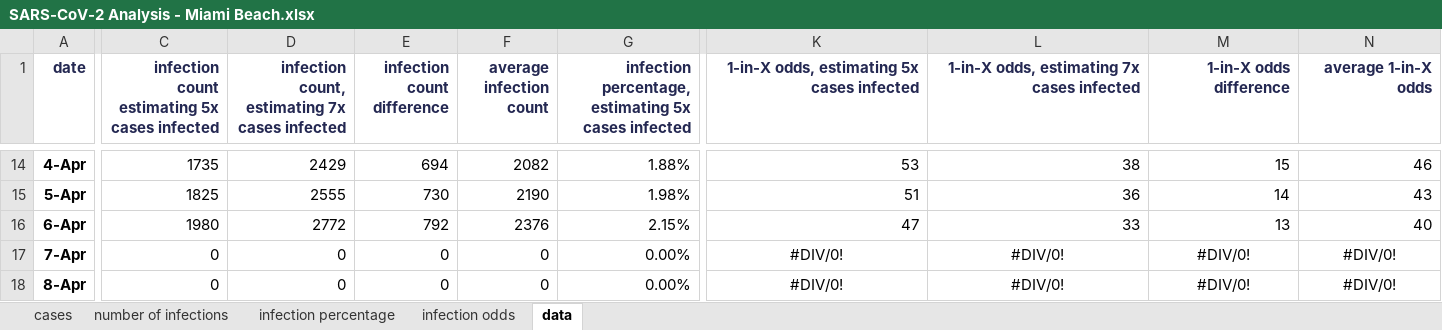
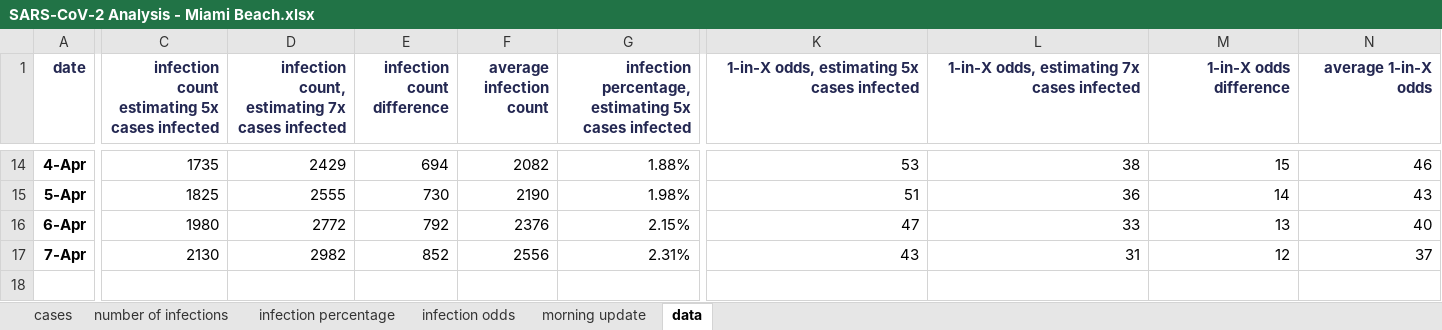
Before and after one commit to endymion/BeachAnalytics, an Excel workbook: SARS-CoV-2 Analysis - Miami Beach.xlsx, sheet data, drawn as a sheet; only a part is shown, gaps mark what is left out; values as stored, in another font and other column widths than the file's, no borders; charts and pictures and table styles not drawn; rows hold the shown columns only; the diff covers the shown part only; the diff names each change by its address in the sheet, - before the commit and + after, or states it on an @@ line.

```diff
--- a/SARS-CoV-2 Analysis - Miami Beach.xlsx (sheet data)
+++ b/SARS-CoV-2 Analysis - Miami Beach.xlsx (sheet data)
+sheet tab: morning update
-C17: 0
+C17: 2130
-D17: 0
+D17: 2982
-E17 (infection count difference): 0
+E17 (infection count difference): 852
-F17 (average infection count): 0
+F17 (average infection count): 2556
-G17: 0.00%
+G17: 2.31%
-K17: #DIV/0!
+K17: 43
-K17:N17 alignment: center
+K17:N17 alignment: right
-L17: #DIV/0!
+L17: 31
-M17 (1-in-X odds difference): #DIV/0!
+M17 (1-in-X odds difference): 12
-N17 (average 1-in-X odds): #DIV/0!
+N17 (average 1-in-X odds): 37
-row 18: 8-Apr | 0 | 0 | 0 | 0 | 0.00% | #DIV/0! | #DIV/0! | #DIV/0! | #DIV/0!
```
Also changed, not shown: 4 edited cells elsewhere in this sheet, charts or pictures, 1 other file.
